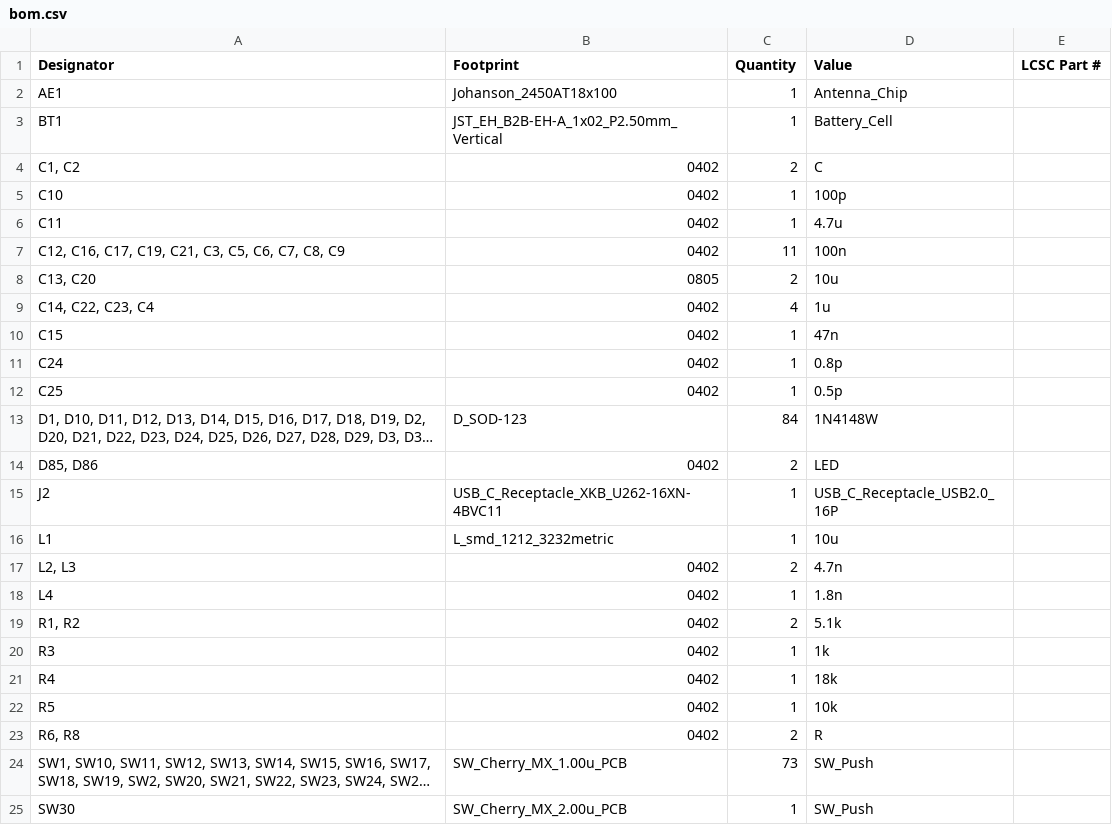
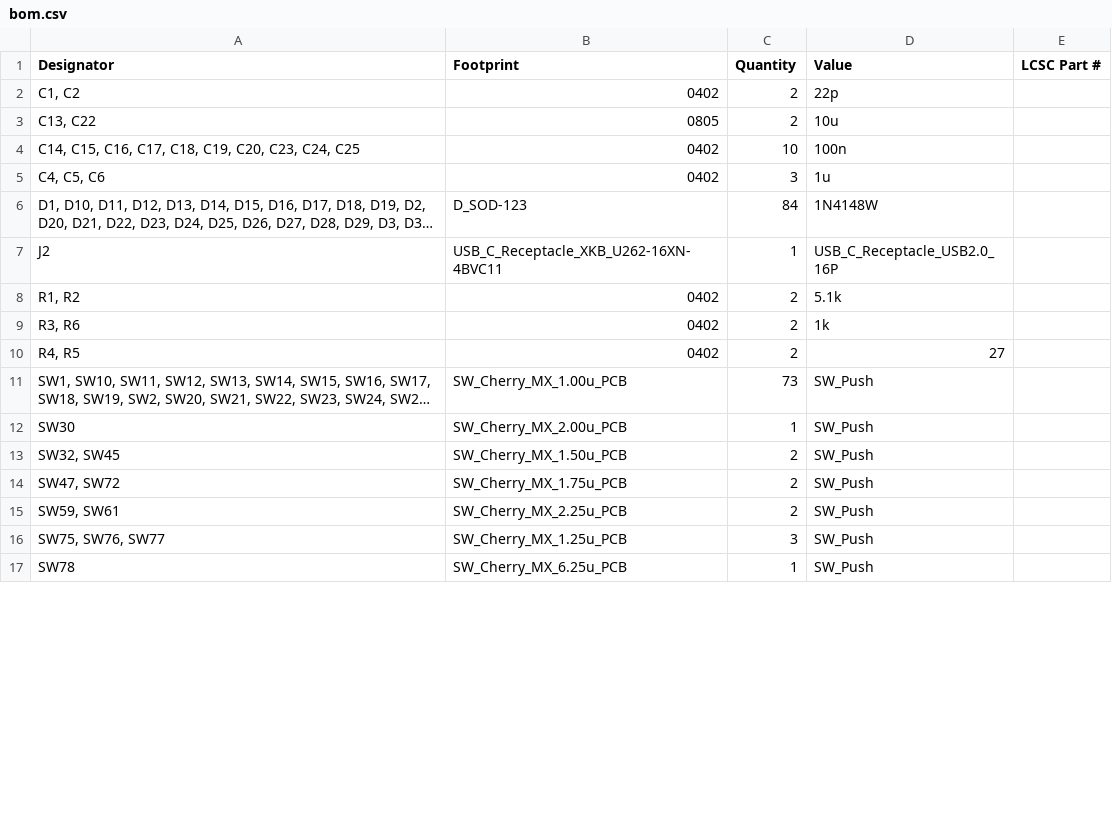
Before and after one commit to Keyaan-07/Amethyst, a CSV file: hardware/production/bom.csv, drawn as a sheet; only a part is shown; the shorter side is filled out with more unchanged rows; long unchanged cells end in …; removed rows and columns are numbered as before the commit, all else as after; the diff covers the shown part only; the diff names each change by its address in the sheet, - before the commit and + after, or states it on an @@ line.

```diff
--- a/hardware/production/bom.csv
+++ b/hardware/production/bom.csv
-row 2: AE1 | Johanson_2450AT18x100 | 1 | Antenna_Chip
-row 3: BT1 | JST_EH_B2B-EH-A_1x02_P2.50mm_Vertical | 1 | Battery_Cell
-D2 (Value): C
+D2 (Value): 22p
-row 5: C10 | 0402 | 1 | 100p
-row 6: C11 | 0402 | 1 | 4.7u
-row 7: C12, C16, C17, C19, C21, C3, C5, C6, C7, C8, C9 | 0402 | 11 | 100n
-A3 (Designator): C13, C20
+A3 (Designator): C13, C22
+row 4: C14, C15, C16, C17, C18, C19, C20, C23, C24, C25 | 0402 | 10 | 100n
-A5 (Designator): C14, C22, C23, C4
+A5 (Designator): C4, C5, C6
-C5 (Quantity): 4
+C5 (Quantity): 3
-row 10: C15 | 0402 | 1 | 47n
-row 11: C24 | 0402 | 1 | 0.8p
-row 12: C25 | 0402 | 1 | 0.5p
-row 14: D85, D86 | 0402 | 2 | LED
-row 16: L1 | L_smd_1212_3232metric | 1 | 10u
-row 17: L2, L3 | 0402 | 2 | 4.7n
-row 18: L4 | 0402 | 1 | 1.8n
-row 20: R3 | 0402 | 1 | 1k
-row 21: R4 | 0402 | 1 | 18k
-row 22: R5 | 0402 | 1 | 10k
-A9 (Designator): R6, R8
+A9 (Designator): R3, R6
-D9 (Value): R
+D9 (Value): 1k
+row 10: R4, R5 | 0402 | 2 | 27
```
Also changed, not shown: 2 added rows, 1 removed row and 6 edited cells elsewhere in this file, hardware/production/designators.csv, hardware/production/positions.csv, 42 other files.
